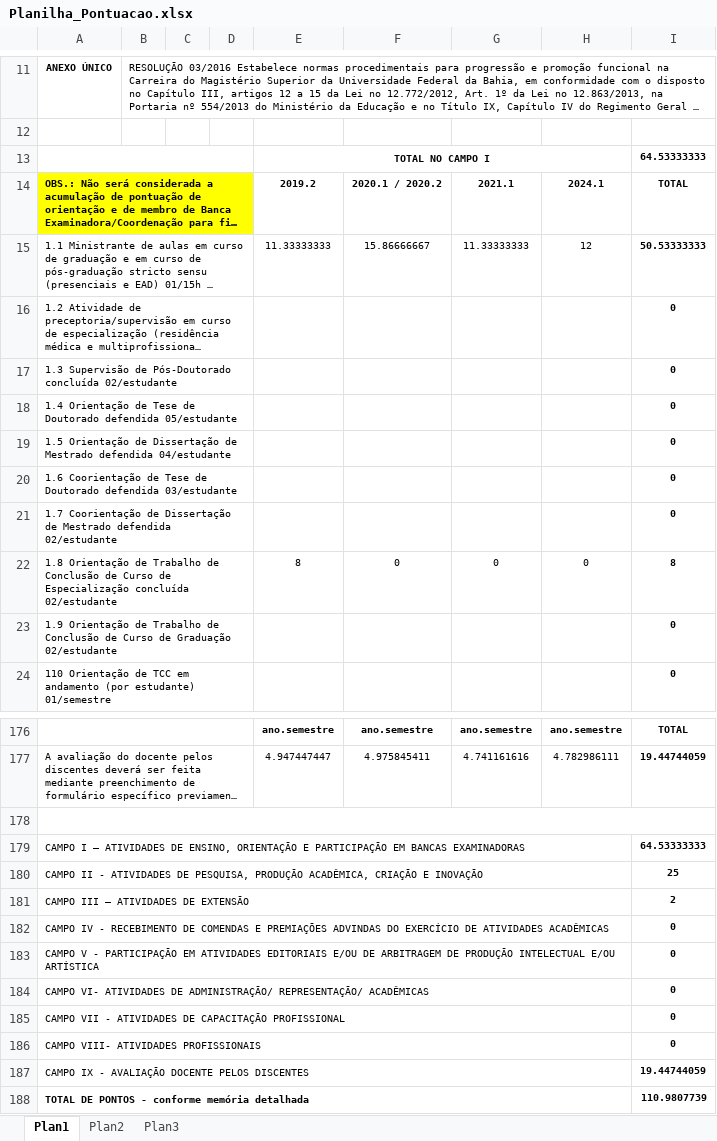
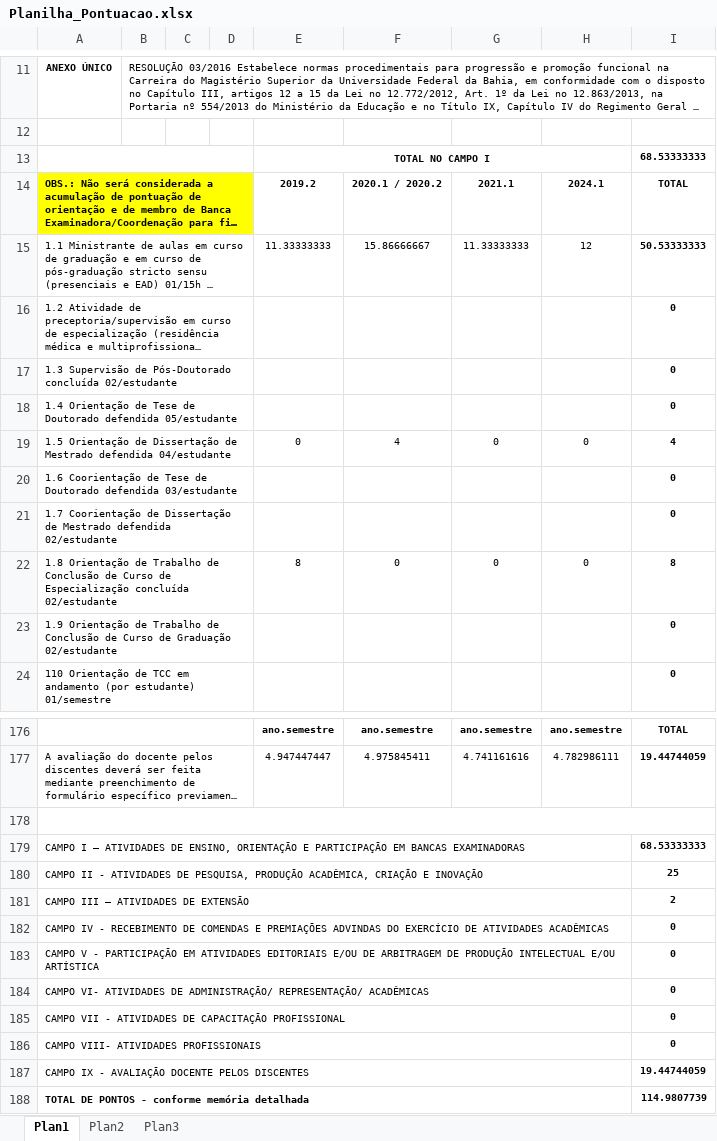
Before and after one commit to ricardorocha86/progressao-funcional-ufba, an Excel workbook: Versao_Final_2026-08-28/02_Segundo_Intersticio/Planilha_Pontuacao.xlsx, sheet Plan1, drawn as a sheet; only a part is shown, gaps mark what is left out; long unchanged cells end in …; values as stored, in another font and other column widths than the file's, no borders; the diff names each change by its address in the sheet, - before the commit and + after, or states it on an @@ line.

```diff
--- a/Versao_Final_2026-08-28/02_Segundo_Intersticio/Planilha_Pontuacao.xlsx (sheet Plan1)
+++ b/Versao_Final_2026-08-28/02_Segundo_Intersticio/Planilha_Pontuacao.xlsx (sheet Plan1)
-I13: 64.53333333
+I13: 68.53333333
-E19: (empty)
+E19: 0
-F19: (empty)
+F19: 4
-G19: (empty)
+G19: 0
-H19: (empty)
+H19: 0
-I19: 0
+I19: 4
-I179: 64.53333333
+I179: 68.53333333
-I188: 110.9807739
+I188: 114.9807739
```
Also changed, not shown: Versao_Final_2026-08-28/01_Primeiro_Intersticio/Planilha_Pontuacao.xlsx, Versao_Final_2026-08-28/03_Terceiro_Intersticio/Planilha_Pontuacao.xlsx, 8 other files.
